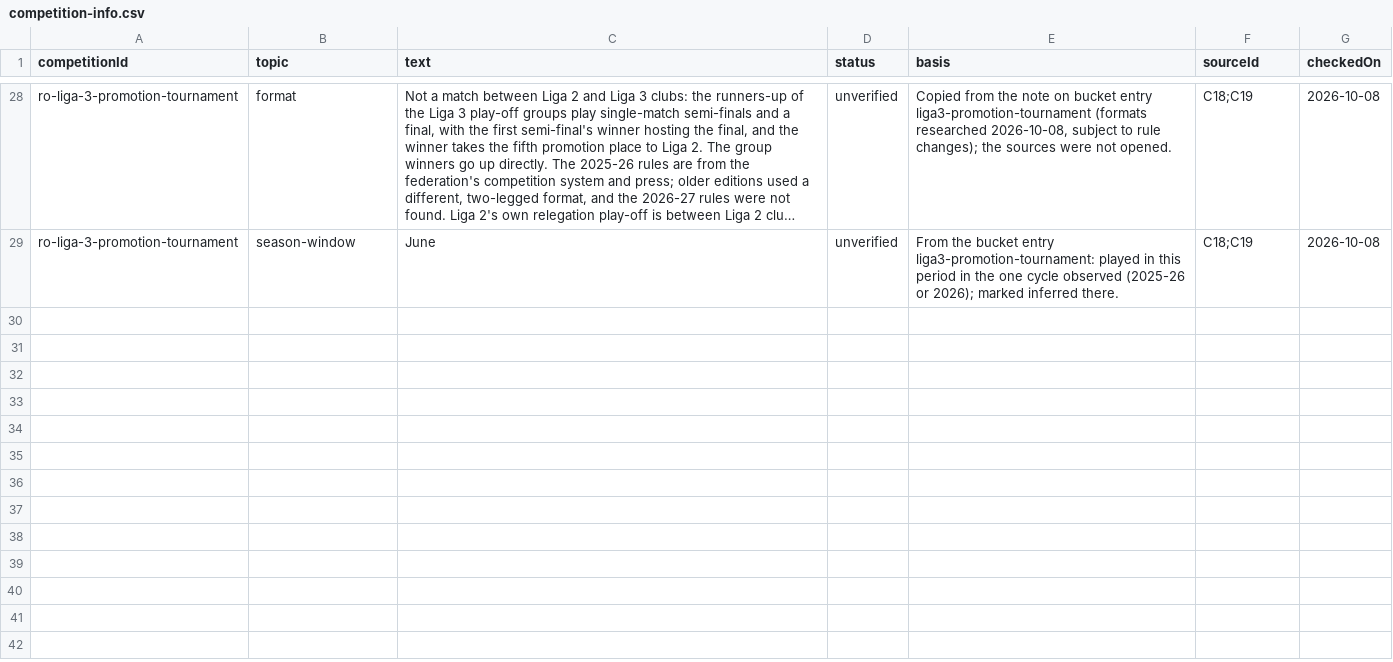
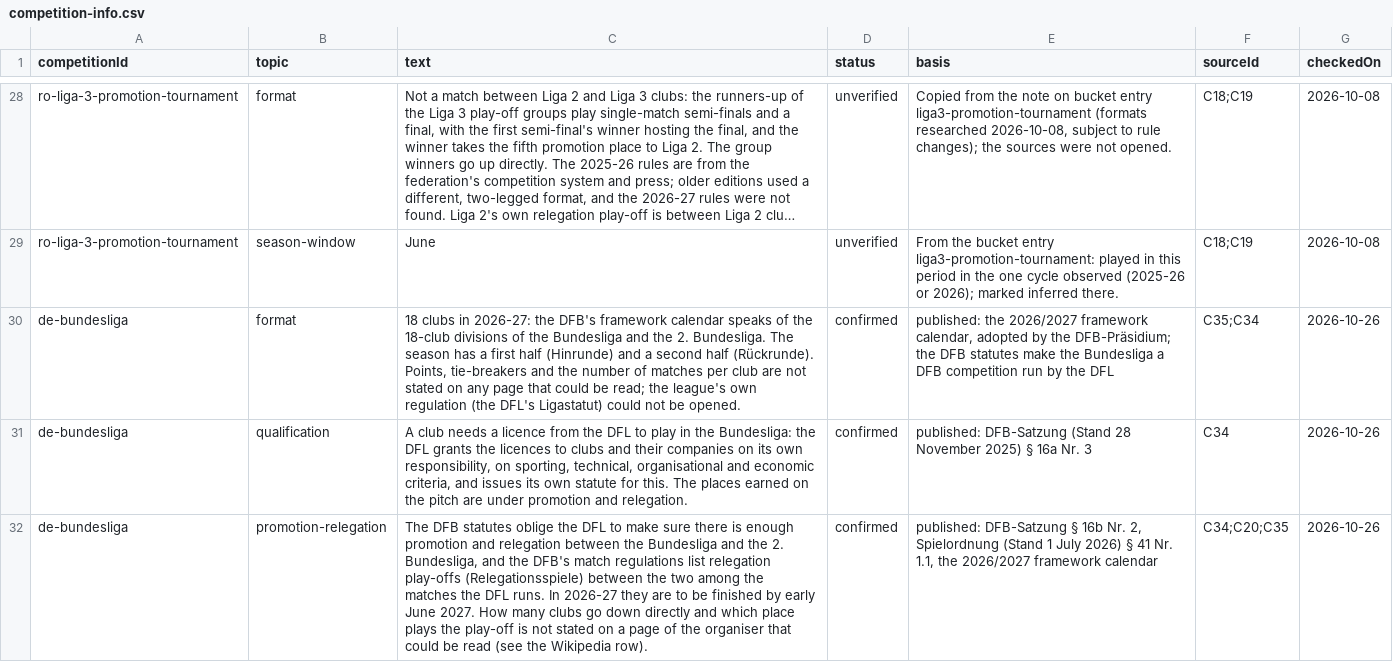
Before and after one commit to AlexGrozavul/Football, a CSV file: data/competition-info.csv, drawn as a sheet; only a part is shown, gaps mark what is left out; long unchanged cells end in …; the diff covers the shown part only; the diff names each change by its address in the sheet, - before the commit and + after, or states it on an @@ line.

```diff
--- a/data/competition-info.csv
+++ b/data/competition-info.csv
+row 30: de-bundesliga | format | 18 clubs in 2026-27: the DFB's framework calendar speaks of the 18-club divisions of the Bundesliga and the 2. Bundesliga. The season has a first half (Hinrunde) and a second half (Rückrunde). Points, tie-breakers and the number of matches per club are not stated on any page that could be read; the league's own regulation (the DFL's Ligastatut) could not be opened. | confirmed | published: the 2026/2027 framework calendar, adopted by the DFB-Präsidium; the DFB statutes make the Bundesliga a DFB competition run by the DFL | C35;C34 | 2026-10-26
+row 31: de-bundesliga | qualification | A club needs a licence from the DFL to play in the Bundesliga: the DFL grants the licences to clubs and their companies on its own responsibility, on sporting, technical, organisational and economic criteria, and issues its own statute for this. The places earned on the pitch are under promotion and relegation. | confirmed | published: DFB-Satzung (Stand 28 November 2025) § 16a Nr. 3 | C34 | 2026-10-26
+row 32: de-bundesliga | promotion-relegation | The DFB statutes oblige the DFL to make sure there is enough promotion and relegation between the Bundesliga and the 2. Bundesliga, and the DFB's match regulations list relegation play-offs (Relegationsspiele) between the two among the matches the DFL runs. In 2026-27 they are to be finished by early June 2027. How many clubs go down directly and which place plays the play-off is not stated on a page of the organiser that could be read (see the Wikipedia row). | confirmed | published: DFB-Satzung § 16b Nr. 2, Spielordnung (Stand 1 July 2026) § 41 Nr. 1.1, the 2026/2027 framework calendar | C34;C20;C35 | 2026-10-26
```
Also changed, not shown: 7 added rows elsewhere in this file, data/competition-sources.csv, 6 other files.
